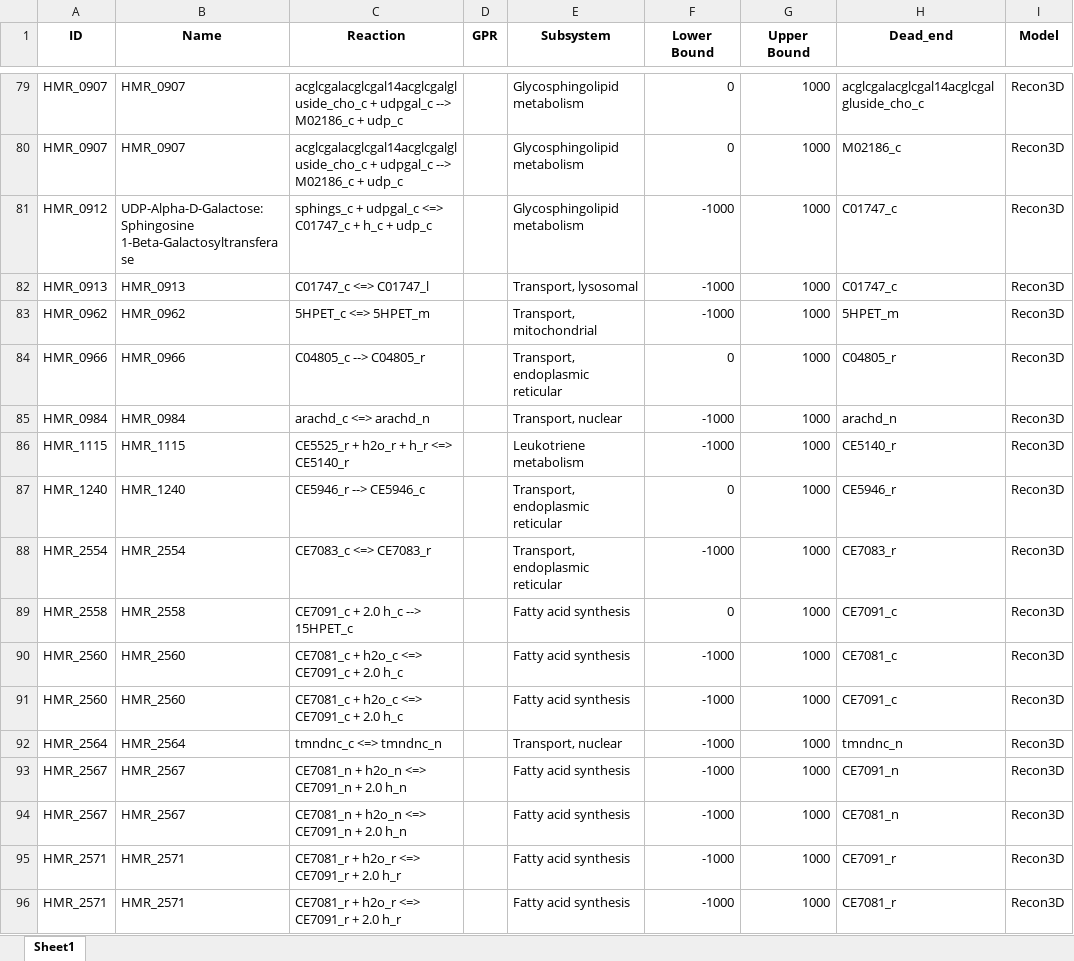
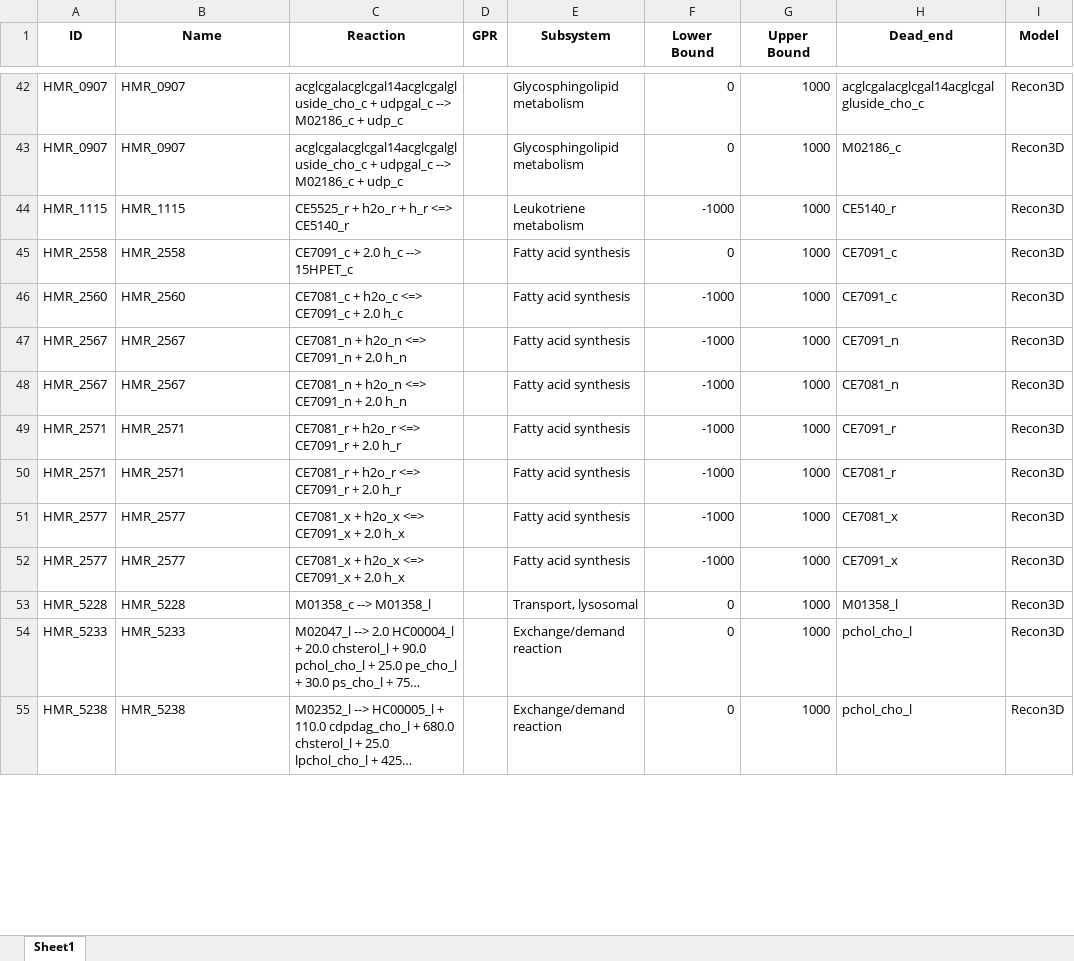
Before and after one commit to LewisLabUCSD/iCHO3K, an Excel workbook: Notebooks/temp/gap_fill_boundaries_output.xlsx, sheet Sheet1, drawn as a sheet; only a part is shown, gaps mark what is left out; the shorter side is filled out with more unchanged rows; long unchanged cells end in …; values as stored, in another font and other column widths than the file's, no borders; the diff covers the shown part only; the diff names each change by its address in the sheet, - before the commit and + after, or states it on an @@ line.

```diff
--- a/Notebooks/temp/gap_fill_boundaries_output.xlsx (sheet Sheet1)
+++ b/Notebooks/temp/gap_fill_boundaries_output.xlsx (sheet Sheet1)
-row 81: HMR_0912 | UDP-Alpha-D-Galactose:Sphingosine 1-Beta-Galactosyltransferase | sphings_c + udpgal_c <=> C01747_c + h_c + udp_c |  | Glycosphingolipid metabolism | -1000 | 1000 | C01747_c | Recon3D
-row 82: HMR_0913 | HMR_0913 | C01747_c <=> C01747_l |  | Transport, lysosomal | -1000 | 1000 | C01747_c | Recon3D
-row 83: HMR_0962 | HMR_0962 | 5HPET_c <=> 5HPET_m |  | Transport, mitochondrial | -1000 | 1000 | 5HPET_m | Recon3D
-row 84: HMR_0966 | HMR_0966 | C04805_c --> C04805_r |  | Transport, endoplasmic reticular | 0 | 1000 | C04805_r | Recon3D
-row 85: HMR_0984 | HMR_0984 | arachd_c <=> arachd_n |  | Transport, nuclear | -1000 | 1000 | arachd_n | Recon3D
-row 87: HMR_1240 | HMR_1240 | CE5946_r --> CE5946_c |  | Transport, endoplasmic reticular | 0 | 1000 | CE5946_r | Recon3D
-row 88: HMR_2554 | HMR_2554 | CE7083_c <=> CE7083_r |  | Transport, endoplasmic reticular | -1000 | 1000 | CE7083_r | Recon3D
-row 90: HMR_2560 | HMR_2560 | CE7081_c + h2o_c <=> CE7091_c + 2.0 h_c |  | Fatty acid synthesis | -1000 | 1000 | CE7081_c | Recon3D
-row 92: HMR_2564 | HMR_2564 | tmndnc_c <=> tmndnc_n |  | Transport, nuclear | -1000 | 1000 | tmndnc_n | Recon3D
```
Also changed, not shown: 68 removed rows and 6 edited cells elsewhere in this sheet, 19 other files.
